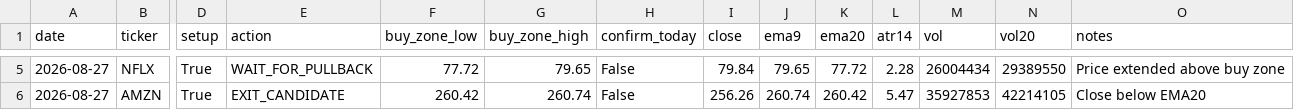
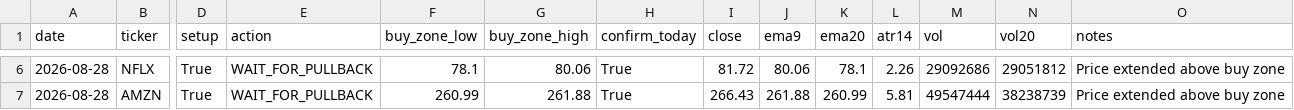
Before and after one commit to Ayodukale/S_B, a CSV file: data/out_signals.csv, drawn as a sheet; only a part is shown, gaps mark what is left out; addresses are those after the commit; the diff covers the shown part only; the diff names each change by its address in the sheet, - before the commit and + after, or states it on an @@ line.

```diff
--- a/data/out_signals.csv
+++ b/data/out_signals.csv
-A6:A7 (date): 2026-08-27
+A6:A7 (date): 2026-08-28
-F6 (buy_zone_low): 77.72
+F6 (buy_zone_low): 78.1
-G6 (buy_zone_high): 79.65
+G6 (buy_zone_high): 80.06
-H6:H7 (confirm_today): False
+H6:H7 (confirm_today): True
-I6 (close): 79.84
+I6 (close): 81.72
-J6 (ema9): 79.65
+J6 (ema9): 80.06
-K6 (ema20): 77.72
+K6 (ema20): 78.1
-L6 (atr14): 2.28
+L6 (atr14): 2.26
-M6 (vol): 26004434
+M6 (vol): 29092686
-N6 (vol20): 29389550
+N6 (vol20): 29051812
-E7 (action): EXIT_CANDIDATE
+E7 (action): WAIT_FOR_PULLBACK
-F7 (buy_zone_low): 260.42
+F7 (buy_zone_low): 260.99
-G7 (buy_zone_high): 260.74
+G7 (buy_zone_high): 261.88
-I7 (close): 256.26
+I7 (close): 266.43
-J7 (ema9): 260.74
+J7 (ema9): 261.88
-K7 (ema20): 260.42
+K7 (ema20): 260.99
-L7 (atr14): 5.47
+L7 (atr14): 5.81
-M7 (vol): 35927853
+M7 (vol): 49547444
-N7 (vol20): 42214105
+N7 (vol20): 38238739
-O7 (notes): Close below EMA20
+O7 (notes): Price extended above buy zone
```
Also changed, not shown: 1 added row and 29 edited cells elsewhere in this file, 1 other file.
